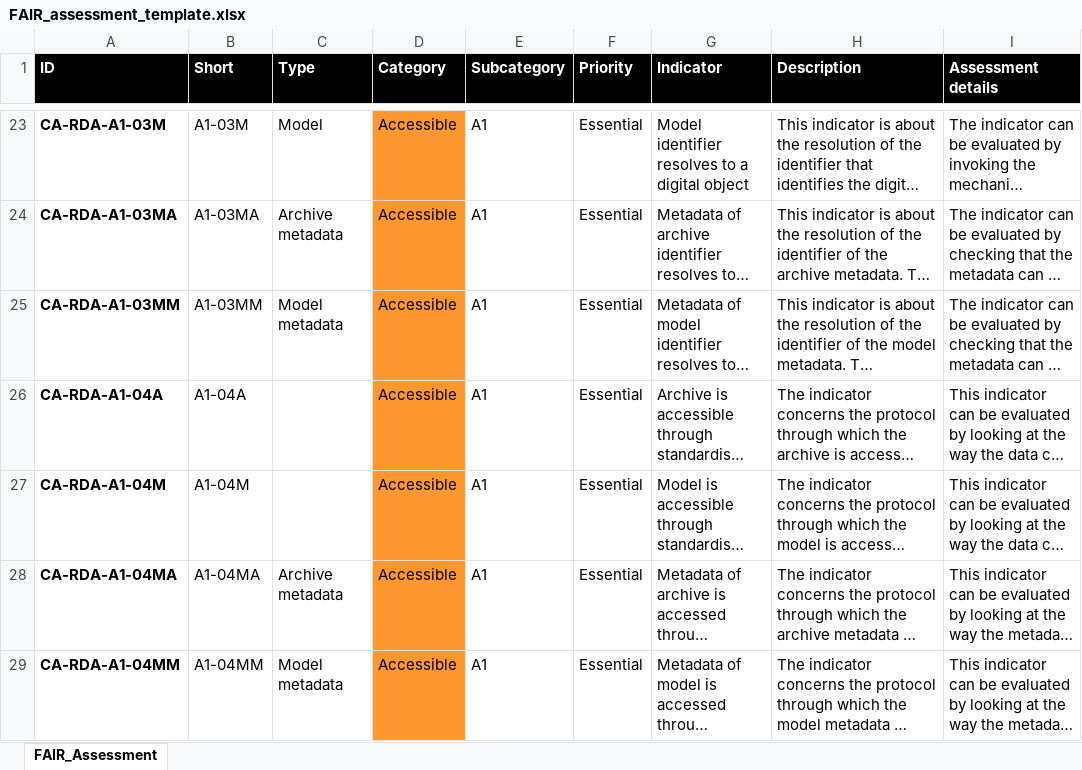
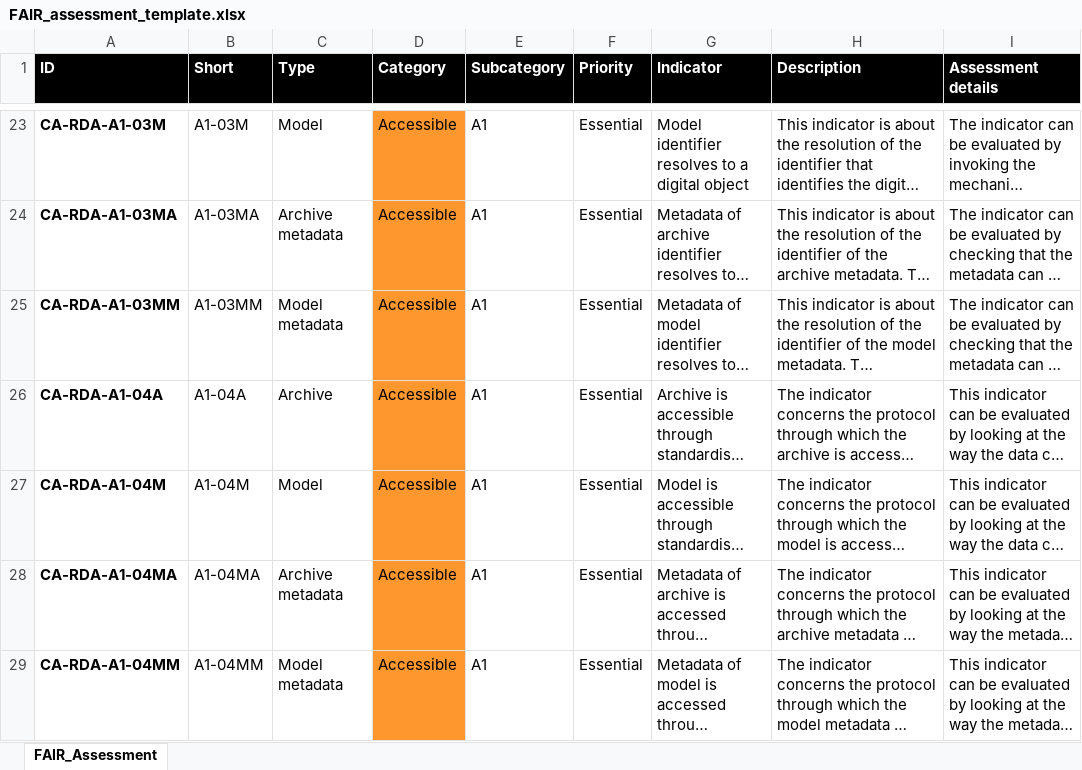
Before and after one commit to matthiaskoenig/fair-ca-visualization, an Excel workbook: src/fairvis/data/FAIR_assessment_template.xlsx, sheet FAIR_Assessment, drawn as a sheet; only a part is shown, gaps mark what is left out; long unchanged cells end in …; values as stored, in another font and other column widths than the file's, no borders; the diff names each change by its address in the sheet, - before the commit and + after, or states it on an @@ line.

Commit message:
fix: address the review of the app
- the uploader is created on every run, so an upload survives switching tabs
- uploads are read with openpyxl, at most 1000 rows and 50 columns, 4 MB
  unpacked: a small crafted file cost seconds and hundreds of MB before
- any failure to open the archive is reported as an unreadable file
- no bare string literal in the app, streamlit rendered it
- a category without applicable indicators is labeled NA
- the metadata of the indicators comes from the template; A1-04A and A1-04M
  get their type in the template
- markdown in error messages is escaped, rows without ID are reported

```diff
--- a/src/fairvis/data/FAIR_assessment_template.xlsx (sheet FAIR_Assessment)
+++ b/src/fairvis/data/FAIR_assessment_template.xlsx (sheet FAIR_Assessment)
-C26 (Type): (empty)
+C26 (Type): Archive
-C27 (Type): (empty)
+C27 (Type): Model
```
Also changed, not shown: 9 other files.
